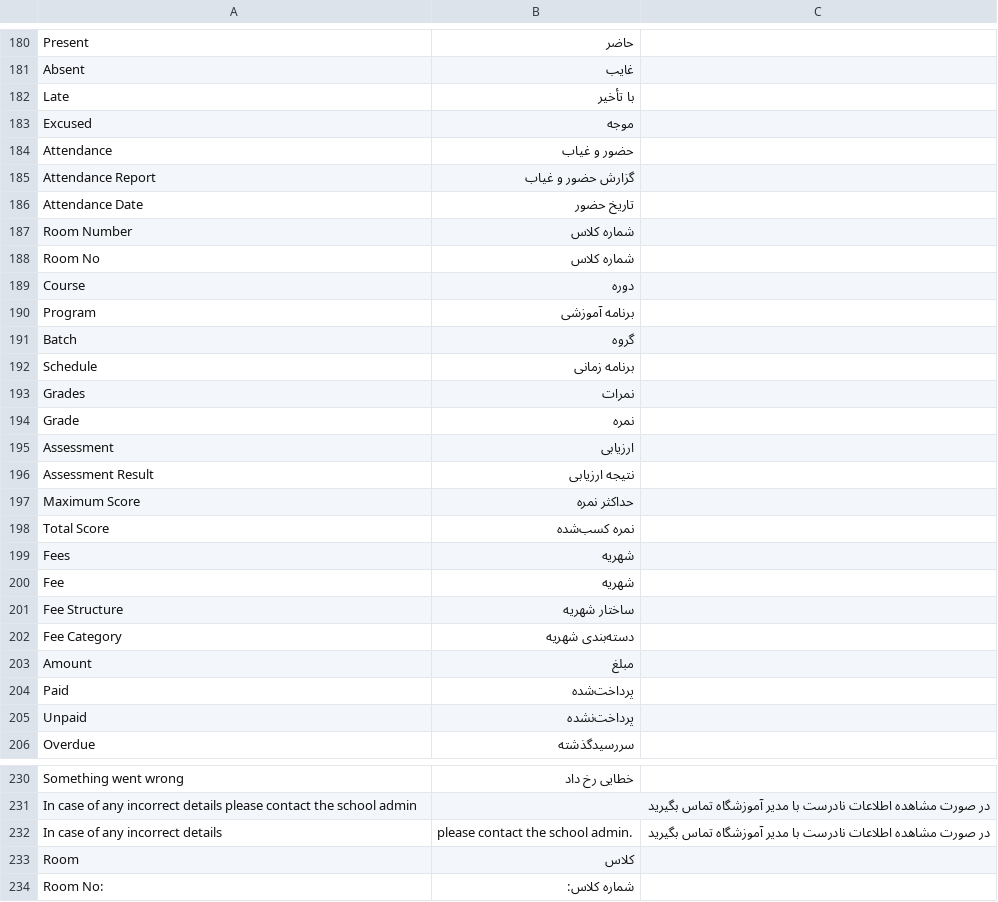
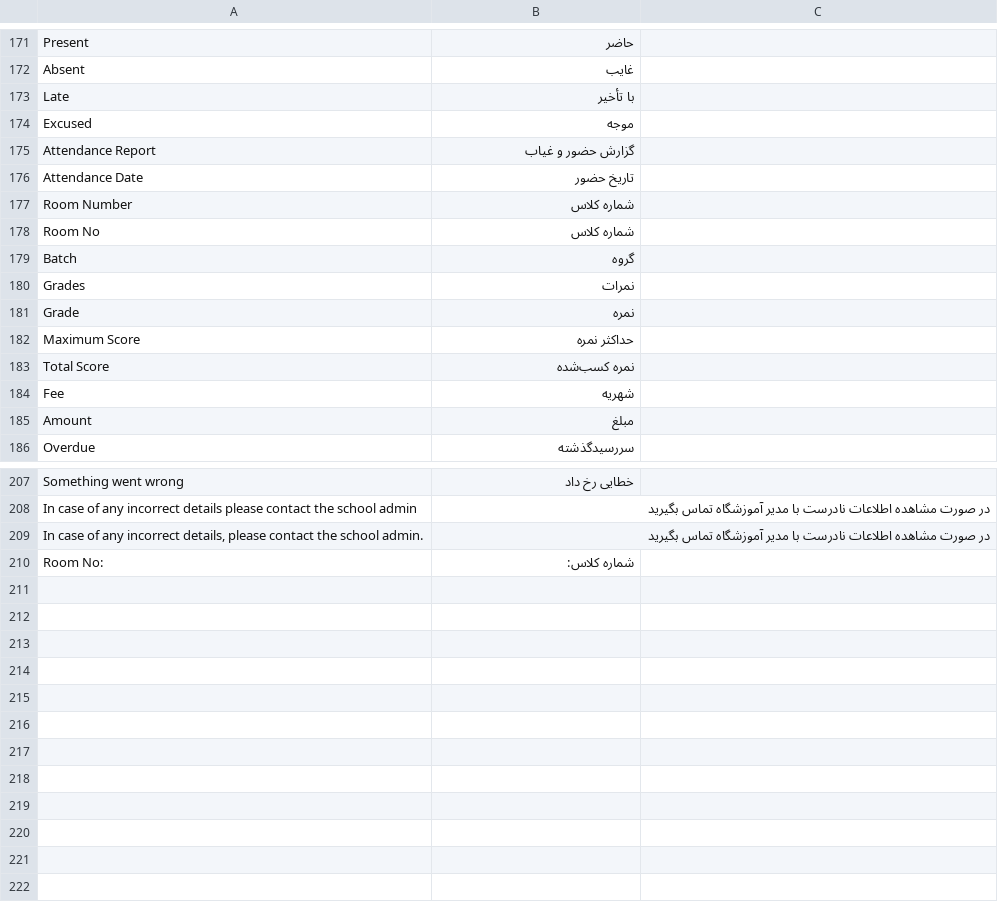
Before and after one commit to ErmakEmersun/education-fa, a CSV file: education/translations/fa.csv, drawn as a sheet; only a part is shown, gaps mark what is left out; removed rows and columns are numbered as before the commit, all else as after; the diff covers the shown part only; the diff names each change by its address in the sheet, - before the commit and + after, or states it on an @@ line.

```diff
--- a/education/translations/fa.csv
+++ b/education/translations/fa.csv
-row 184: Attendance | حضور و غیاب
-row 189: Course | دوره
-row 190: Program | برنامه آموزشی
-row 192: Schedule | برنامه زمانی
-row 195: Assessment | ارزیابی
-row 196: Assessment Result | نتیجه ارزیابی
-row 199: Fees | شهریه
-row 201: Fee Structure | ساختار شهریه
-row 202: Fee Category | دسته‌بندی شهریه
-row 204: Paid | پرداخت‌شده
-row 205: Unpaid | پرداخت‌نشده
-row 232: In case of any incorrect details | please contact the school admin. | در صورت مشاهده اطلاعات نادرست با مدیر آموزشگاه تماس بگیرید
-row 233: Room | کلاس
+row 209: In case of any incorrect details, please contact the school admin. | در صورت مشاهده اطلاعات نادرست با مدیر آموزشگاه تماس بگیرید
```
Also changed, not shown: 12 removed rows and 2 edited cells elsewhere in this file.
